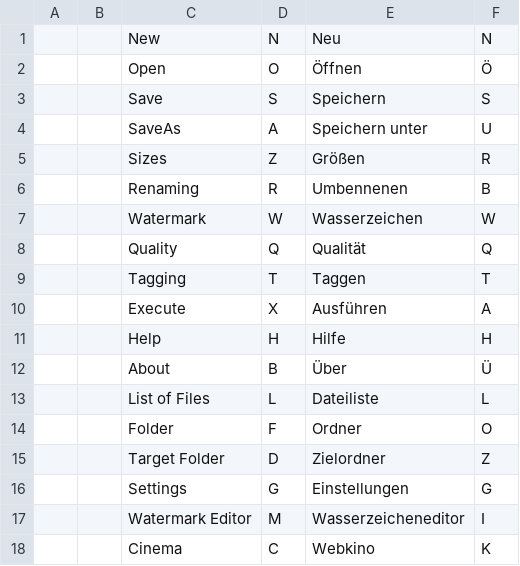
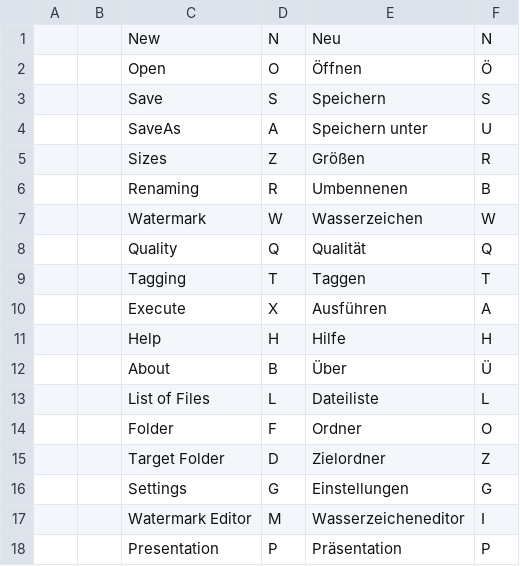
Before and after one commit to Atomek61/ImageResize, a CSV file: doc/acceleratorkeys.csv, drawn as a sheet.

```diff
--- a/doc/acceleratorkeys.csv
+++ b/doc/acceleratorkeys.csv
@@ -17,2 +17,2 @@
 ,,Watermark Editor,M,Wasserzeicheneditor,I
-,,Cinema,C,Webkino,K
+,,Presentation,P,Präsentation,P
```
Also changed, not shown: 37 other files.
